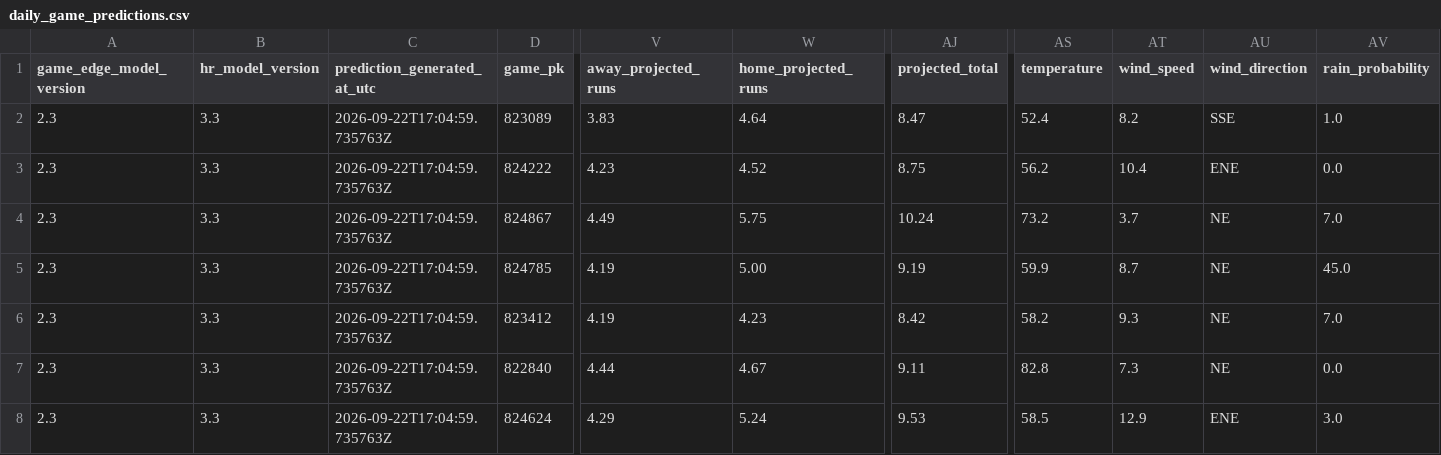
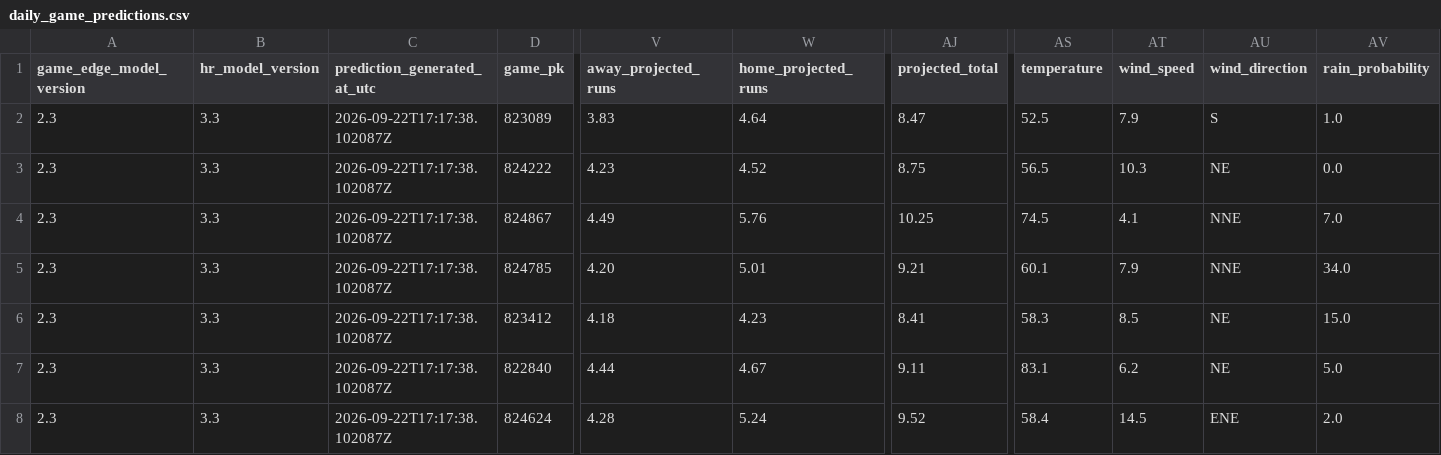
Before and after one commit to SSpeterson2b/launchpoint-hr, a CSV file: data/daily_game_predictions.csv, drawn as a sheet; only a part is shown, gaps mark what is left out; the diff covers the shown part only; the diff names each change by its address in the sheet, - before the commit and + after, or states it on an @@ line.

Commit message:
Update public MLB Game Edge predictions

```diff
--- a/data/daily_game_predictions.csv
+++ b/data/daily_game_predictions.csv
-C2:C8 (prediction_generated_at_utc): 2026-09-22T17:04:59.735763Z
+C2:C8 (prediction_generated_at_utc): 2026-09-22T17:17:38.102087Z
-AS2 (temperature): 52.4
+AS2 (temperature): 52.5
-AT2 (wind_speed): 8.2
+AT2 (wind_speed): 7.9
-AU2 (wind_direction): SSE
+AU2 (wind_direction): S
-AS3 (temperature): 56.2
+AS3 (temperature): 56.5
-AT3 (wind_speed): 10.4
+AT3 (wind_speed): 10.3
-AU3 (wind_direction): ENE
+AU3 (wind_direction): NE
-W4 (home_projected_runs): 5.75
+W4 (home_projected_runs): 5.76
-AJ4 (projected_total): 10.24
+AJ4 (projected_total): 10.25
-AS4 (temperature): 73.2
+AS4 (temperature): 74.5
-AT4 (wind_speed): 3.7
+AT4 (wind_speed): 4.1
-AU4:AU5 (wind_direction): NE
+AU4:AU5 (wind_direction): NNE
-V5 (away_projected_runs): 4.19
+V5 (away_projected_runs): 4.20
-W5 (home_projected_runs): 5.00
+W5 (home_projected_runs): 5.01
-AJ5 (projected_total): 9.19
+AJ5 (projected_total): 9.21
-AS5 (temperature): 59.9
+AS5 (temperature): 60.1
-AT5 (wind_speed): 8.7
+AT5 (wind_speed): 7.9
-AV5 (rain_probability): 45.0
+AV5 (rain_probability): 34.0
-V6 (away_projected_runs): 4.19
+V6 (away_projected_runs): 4.18
-AJ6 (projected_total): 8.42
+AJ6 (projected_total): 8.41
-AS6 (temperature): 58.2
+AS6 (temperature): 58.3
-AT6 (wind_speed): 9.3
+AT6 (wind_speed): 8.5
-AV6 (rain_probability): 7.0
+AV6 (rain_probability): 15.0
-AS7 (temperature): 82.8
+AS7 (temperature): 83.1
-AT7 (wind_speed): 7.3
+AT7 (wind_speed): 6.2
-AV7 (rain_probability): 0.0
+AV7 (rain_probability): 5.0
-V8 (away_projected_runs): 4.29
+V8 (away_projected_runs): 4.28
-AJ8 (projected_total): 9.53
+AJ8 (projected_total): 9.52
-AS8 (temperature): 58.5
+AS8 (temperature): 58.4
-AT8 (wind_speed): 12.9
+AT8 (wind_speed): 14.5
-AV8 (rain_probability): 3.0
+AV8 (rain_probability): 2.0
```
Also changed, not shown: 43 edited cells elsewhere in this file.
